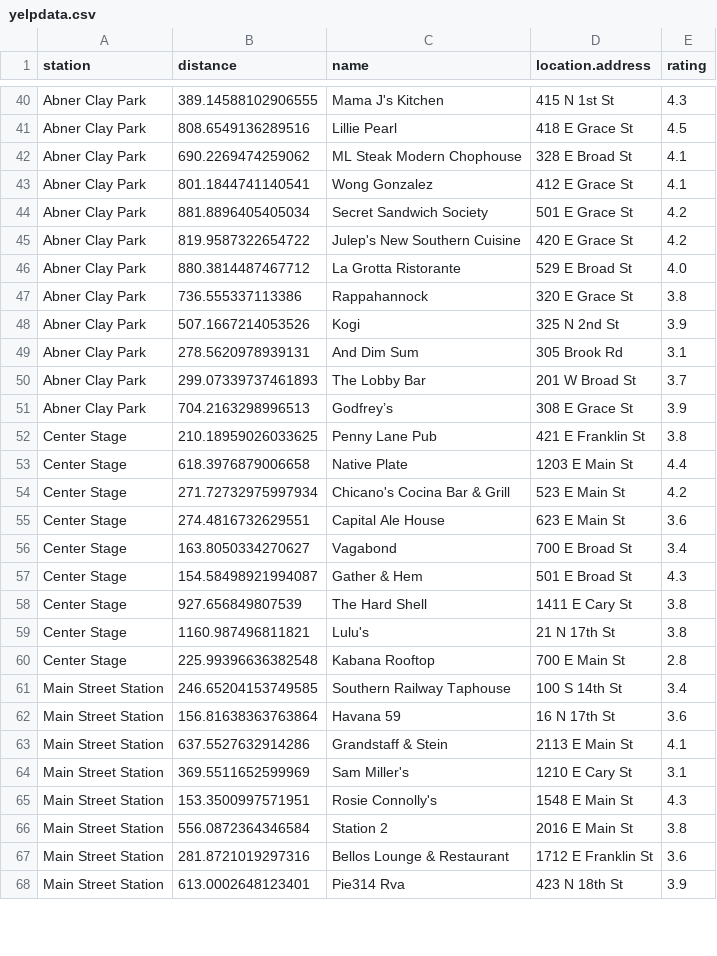
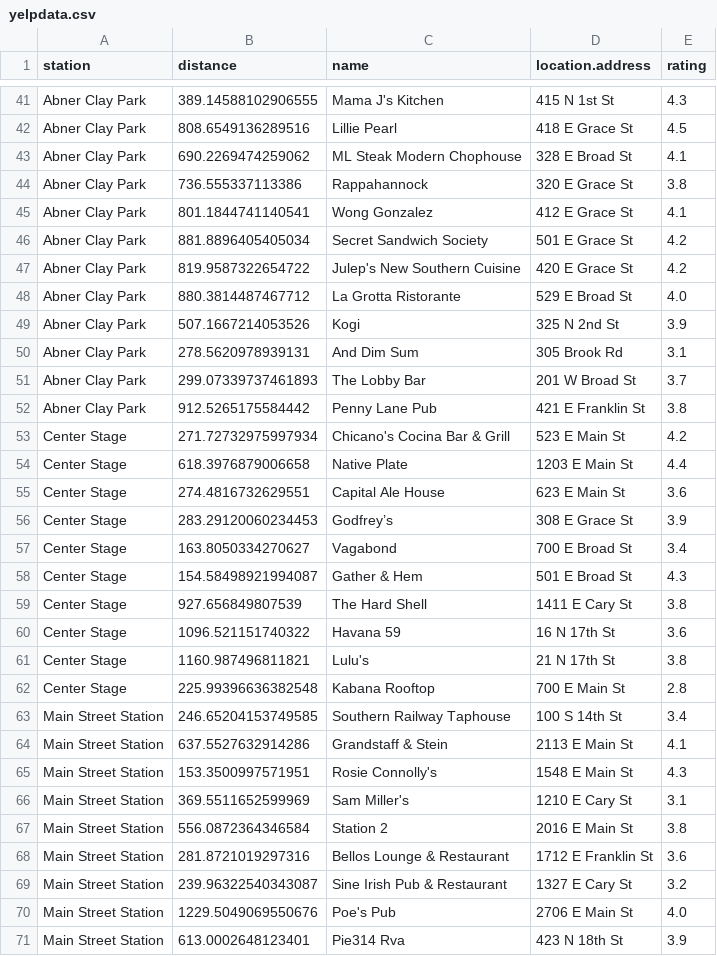
Before and after one commit to lsw4cq/statmodels, a CSV file: data/yelpdata.csv, drawn as a sheet; only a part is shown, gaps mark what is left out; the diff covers the shown part only.

```diff
--- a/data/yelpdata.csv
+++ b/data/yelpdata.csv
@@ -42,2 +43,3 @@ Abner Clay Park,808.6549136289516,Lillie Pearl,418 E Grace St,4.5
 Abner Clay Park,690.2269474259062,ML Steak Modern Chophouse,328 E Broad St,4.1
+Abner Clay Park,736.555337113386,Rappahannock,320 E Grace St,3.8
 Abner Clay Park,801.1844741140541,Wong Gonzalez,412 E Grace St,4.1
@@ -46,3 +48,2 @@ Abner Clay Park,819.9587322654722,Julep's New Southern Cuisine,420 E Grace St,4.
 Abner Clay Park,880.3814487467712,La Grotta Ristorante,529 E Broad St,4.0
-Abner Clay Park,736.555337113386,Rappahannock,320 E Grace St,3.8
 Abner Clay Park,507.1667214053526,Kogi,325 N 2nd St,3.9
@@ -50,7 +51,7 @@ Abner Clay Park,278.5620978939131,And Dim Sum,305 Brook Rd,3.1
 Abner Clay Park,299.07339737461893,The Lobby Bar,201 W Broad St,3.7
-Abner Clay Park,704.2163298996513,Godfrey’s,308 E Grace St,3.9
-Center Stage,210.18959026033625,Penny Lane Pub,421 E Franklin St,3.8
+Abner Clay Park,912.5265175584442,Penny Lane Pub,421 E Franklin St,3.8
+Center Stage,271.72732975997934,Chicano's Cocina Bar & Grill,523 E Main St,4.2
 Center Stage,618.3976879006658,Native Plate,1203 E Main St,4.4
-Center Stage,271.72732975997934,Chicano's Cocina Bar & Grill,523 E Main St,4.2
 Center Stage,274.4816732629551,Capital Ale House,623 E Main St,3.6
+Center Stage,283.29120060234453,Godfrey’s,308 E Grace St,3.9
 Center Stage,163.8050334270627,Vagabond,700 E Broad St,3.4
@@ -58,2 +59,3 @@ Center Stage,154.58498921994087,Gather & Hem,501 E Broad St,4.3
 Center Stage,927.656849807539,The Hard Shell,1411 E Cary St,3.8
+Center Stage,1096.521151740322,Havana 59,16 N 17th St,3.6
 Center Stage,1160.987496811821,Lulu's,21 N 17th St,3.8
@@ -61,8 +63,9 @@ Center Stage,225.99396636382548,Kabana Rooftop,700 E Main St,2.8
 Main Street Station,246.65204153749585,Southern Railway Taphouse,100 S 14th St,3.4
-Main Street Station,156.81638363763864,Havana 59,16 N 17th St,3.6
 Main Street Station,637.5527632914286,Grandstaff & Stein,2113 E Main St,4.1
+Main Street Station,153.3500997571951,Rosie Connolly's,1548 E Main St,4.3
 Main Street Station,369.5511652599969,Sam Miller's,1210 E Cary St,3.1
-Main Street Station,153.3500997571951,Rosie Connolly's,1548 E Main St,4.3
 Main Street Station,556.0872364346584,Station 2,2016 E Main St,3.8
 Main Street Station,281.8721019297316,Bellos Lounge & Restaurant,1712 E Franklin St,3.6
+Main Street Station,239.96322540343087,Sine Irish Pub & Restaurant,1327 E Cary St,3.2
+Main Street Station,1229.5049069550676,Poe's Pub,2706 E Main St,4.0
 Main Street Station,613.0002648123401,Pie314 Rva,423 N 18th St,3.9
```
Also changed, not shown: 8 added rows, 6 removed rows and 12 moved rows elsewhere in this file, data/data.csv, 6 other files.
